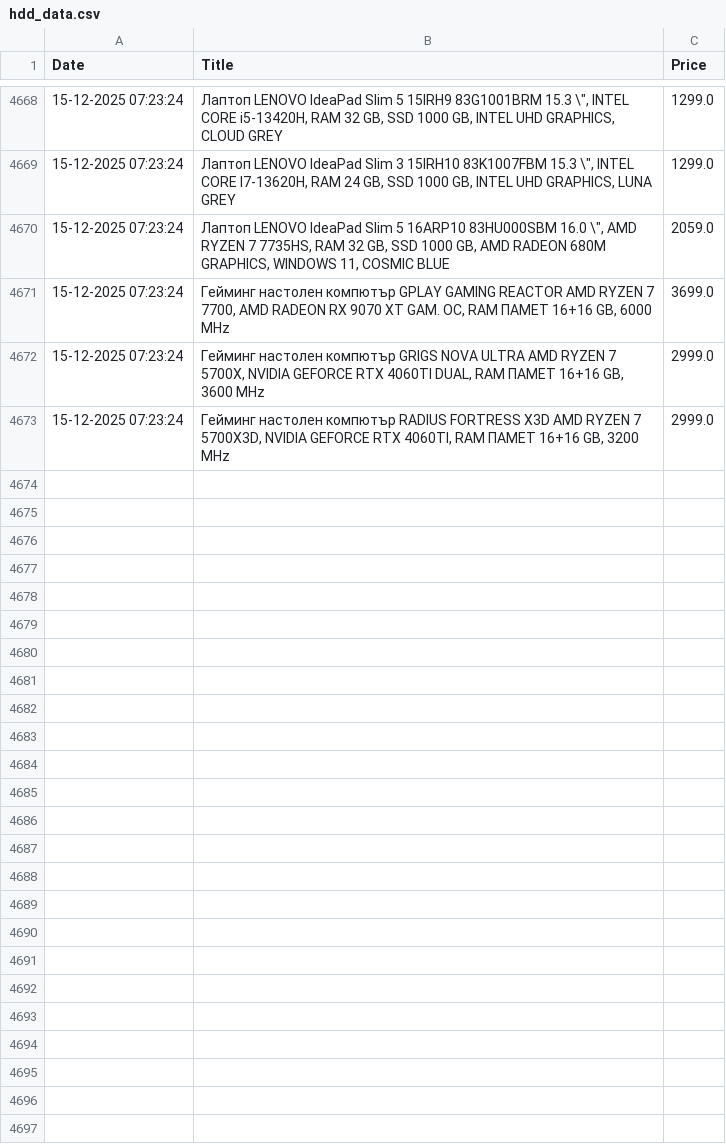
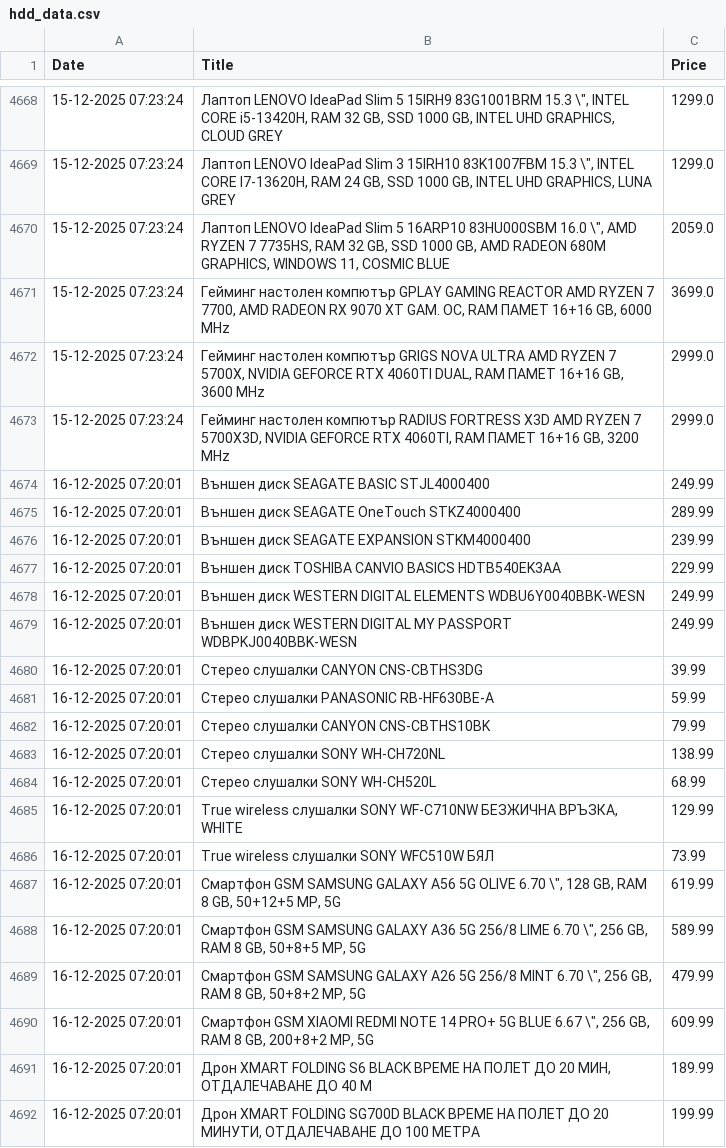
Before and after one commit to vislupus/price-tracker, a CSV file: data/hdd_data.csv, drawn as a sheet; only a part is shown, gaps mark what is left out; the diff covers the shown part only.

```diff
--- a/data/hdd_data.csv
+++ b/data/hdd_data.csv
@@ -4673 +4673,20 @@ Date;Title;Price
 15-12-2025 07:23:24;Гейминг настолен компютър RADIUS FORTRESS X3D  AMD RYZEN 7 5700X3D, NVIDIA GEFORCE RTX 4060TI, RAM ПАМЕТ 16+16 GB, 3200 MHz;2999.0
+16-12-2025 07:20:01;Външен диск SEAGATE BASIC STJL4000400;249.99
+16-12-2025 07:20:01;Външен диск SEAGATE OneTouch STKZ4000400;289.99
+16-12-2025 07:20:01;Външен диск SEAGATE EXPANSION STKM4000400;239.99
+16-12-2025 07:20:01;Външен диск TOSHIBA CANVIO BASICS HDTB540EK3AA;229.99
+16-12-2025 07:20:01;Външен диск WESTERN DIGITAL ELEMENTS WDBU6Y0040BBK-WESN;249.99
+16-12-2025 07:20:01;Външен диск WESTERN DIGITAL MY PASSPORT WDBPKJ0040BBK-WESN;249.99
+16-12-2025 07:20:01;Стерео слушалки CANYON CNS-CBTHS3DG;39.99
+16-12-2025 07:20:01;Стерео слушалки PANASONIC RB-HF630BE-A;59.99
+16-12-2025 07:20:01;Стерео слушалки CANYON CNS-CBTHS10BK;79.99
+16-12-2025 07:20:01;Стерео слушалки SONY WH-CH720NL;138.99
+16-12-2025 07:20:01;Стерео слушалки SONY WH-CH520L;68.99
+16-12-2025 07:20:01;True wireless слушалки SONY WF-C710NW  БЕЗЖИЧНА ВРЪЗКА, WHITE;129.99
+16-12-2025 07:20:01;True wireless слушалки SONY WFC510W  БЯЛ;73.99
+16-12-2025 07:20:01;Смартфон GSM  SAMSUNG GALAXY A56 5G OLIVE  6.70 \", 128 GB, RAM 8 GB, 50+12+5 MP, 5G;619.99
+16-12-2025 07:20:01;Смартфон GSM  SAMSUNG GALAXY A36 5G 256/8 LIME  6.70 \", 256 GB, RAM 8 GB, 50+8+5 MP, 5G;589.99
+16-12-2025 07:20:01;Смартфон GSM  SAMSUNG GALAXY A26 5G 256/8 MINT  6.70 \", 256 GB, RAM 8 GB, 50+8+2 MP, 5G;479.99
+16-12-2025 07:20:01;Смартфон GSM  XIAOMI REDMI NOTE 14 PRO+ 5G BLUE  6.67 \", 256 GB, RAM 8 GB, 200+8+2 MP, 5G;609.99
+16-12-2025 07:20:01;Дрон XMART FOLDING S6 BLACK  ВРЕМЕ НА ПОЛЕТ ДО 20 МИН, ОТДАЛЕЧАВАНЕ ДО 40 М;189.99
+16-12-2025 07:20:01;Дрон XMART FOLDING SG700D BLACK  ВРЕМЕ НА ПОЛЕТ ДО 20 МИНУТИ, ОТДАЛЕЧАВАНЕ ДО 100 МЕТРА;199.99
```
Also changed, not shown: 9 added rows elsewhere in this file.
